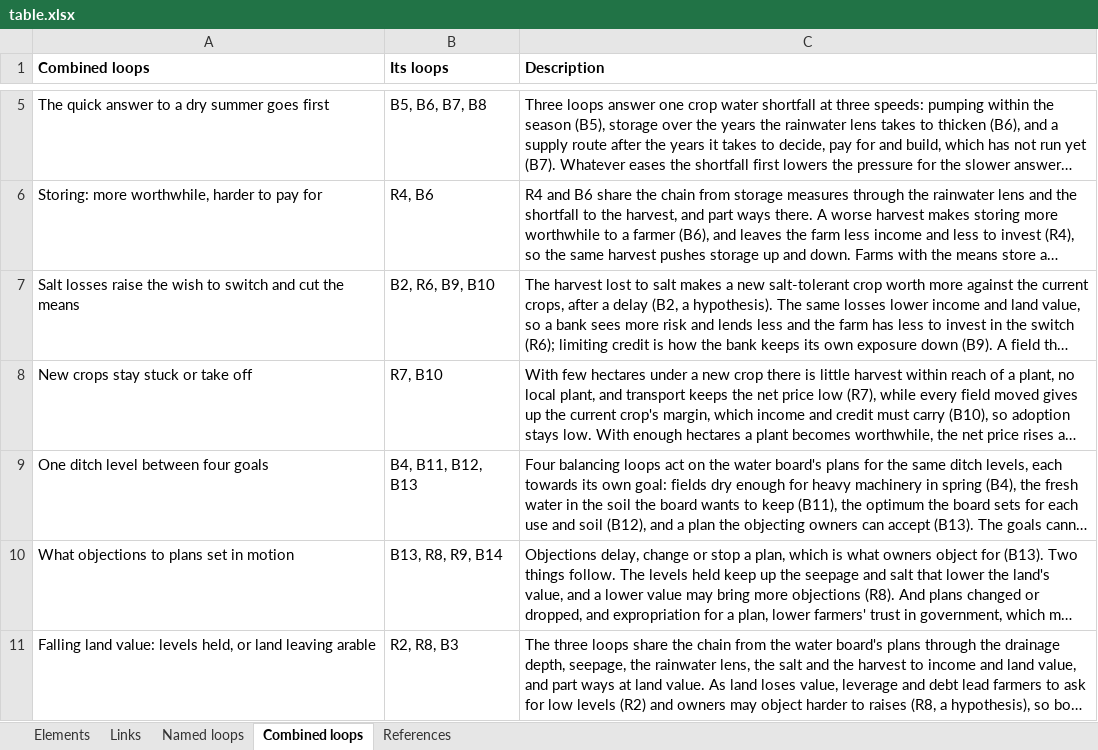
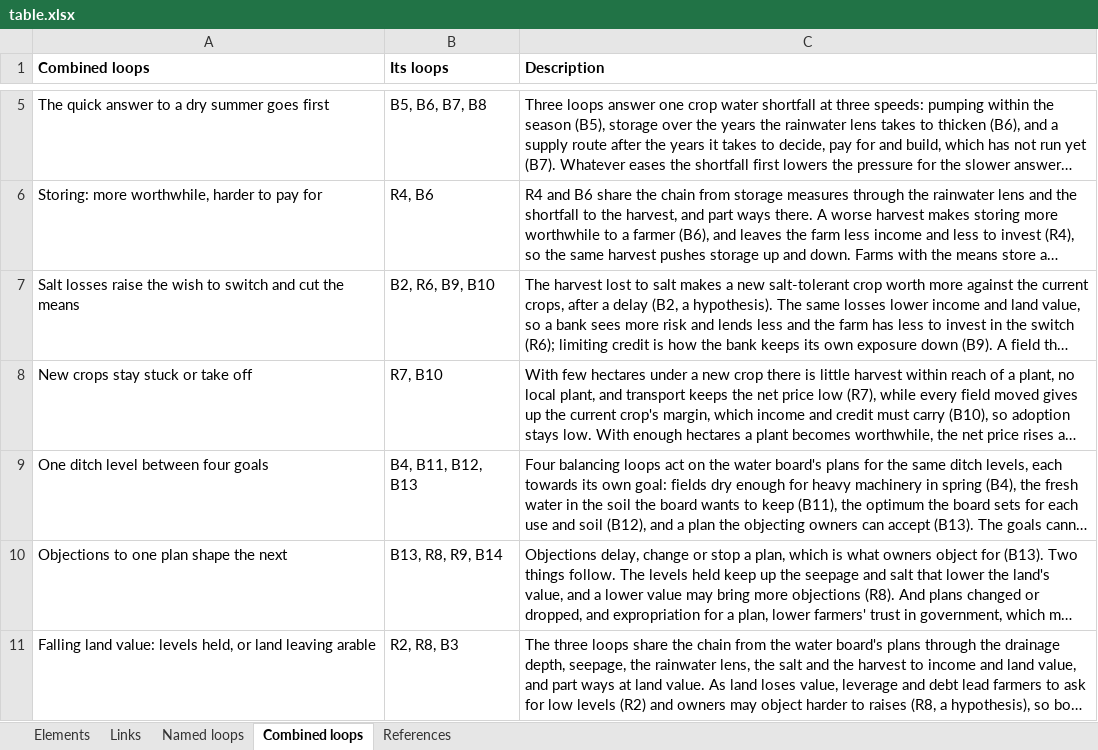
Before and after one commit to jordyzuidam2003-bot/zeeland-cld, an Excel workbook: docs/table.xlsx, sheet Combined loops, drawn as a sheet; only a part is shown, gaps mark what is left out; long unchanged cells end in …; values as stored, in another font and other column widths than the file's, no borders; the diff names each change by its address in the sheet, - before the commit and + after, or states it on an @@ line.

Commit message:
Three names that said what is done rather than what the loop does, now present-tense sentences (Jordy and Lenne agreed): B6 Farms store water when harvests fall (was Storing water when harvests fall), B7 A shortfall brings calls for a supply route (was Asking for a supply route), C9 Objections to one plan shape the next (was What objections to plans set in motion)

```diff
--- a/docs/table.xlsx (sheet Combined loops)
+++ b/docs/table.xlsx (sheet Combined loops)
-A10 (Combined loops): What objections to plans set in motion
+A10 (Combined loops): Objections to one plan shape the next
```
Also changed, not shown: sheet Named loops, 3 other files.
